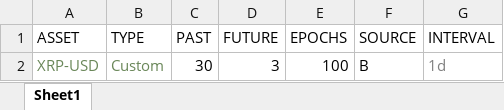
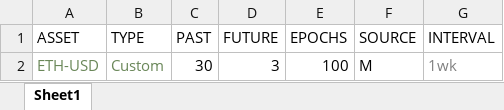
Before and after one commit to plutus-IV-org/plutus_lstm, an Excel workbook: run_commands/inputs/init.xlsx, sheet Sheet1, drawn as a sheet; values as stored, in another font and other column widths than the file's, no borders; charts and pictures and table styles not drawn; the diff names each change by its address in the sheet, - before the commit and + after, or states it on an @@ line.

Commit message:
Add run_command_8.py to load and store data into db

```diff
--- a/run_commands/inputs/init.xlsx (sheet Sheet1)
+++ b/run_commands/inputs/init.xlsx (sheet Sheet1)
-A2 (ASSET): XRP-USD
+A2 (ASSET): ETH-USD
-F2 (SOURCE): B
+F2 (SOURCE): M
-G2 (INTERVAL): 1d
+G2 (INTERVAL): 1wk
```
Also changed, not shown: 7 other files.
